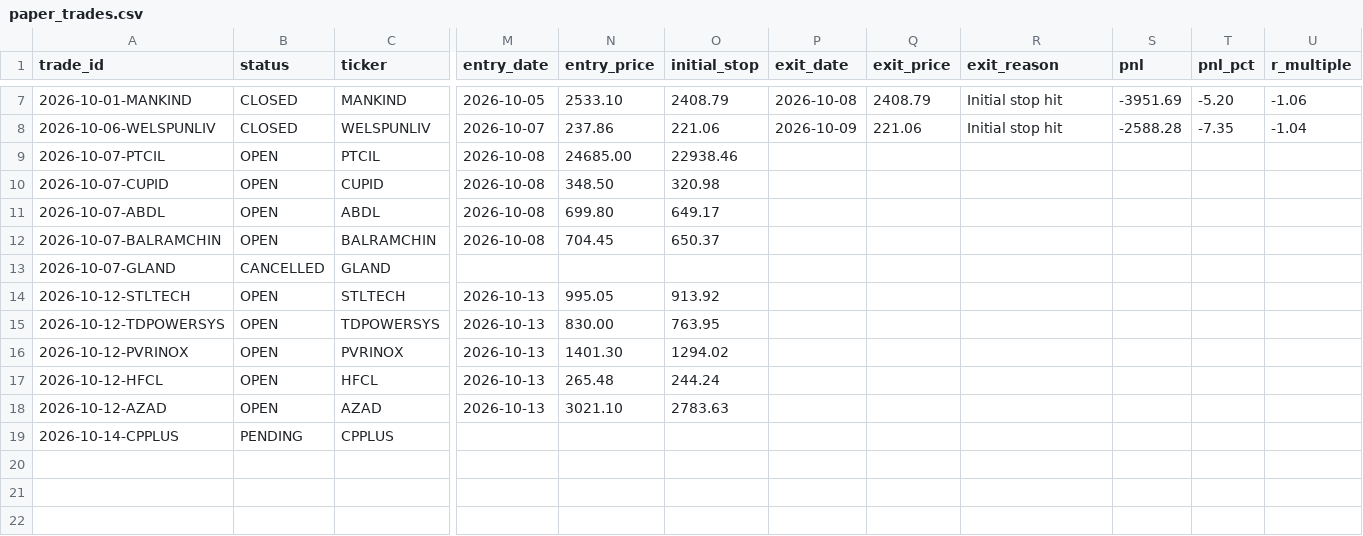
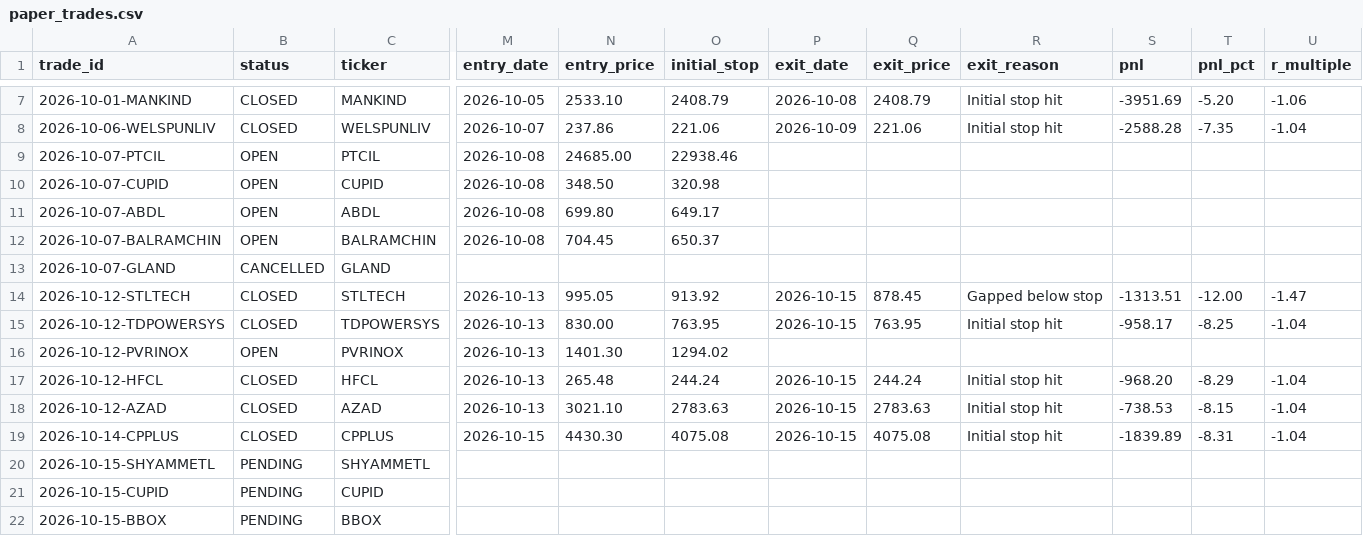
Before and after one commit to dheerensingh/screener, a CSV file: docs/data/paper_trades.csv, drawn as a sheet; only a part is shown, gaps mark what is left out; rows hold the shown columns only; the diff covers the shown part only; the diff names each change by its address in the sheet, - before the commit and + after, or states it on an @@ line.

```diff
--- a/docs/data/paper_trades.csv
+++ b/docs/data/paper_trades.csv
-B14:B15 (status): OPEN
+B14:B15 (status): CLOSED
-P14:P15 (exit_date): (empty)
+P14:P15 (exit_date): 2026-10-15
-Q14 (exit_price): (empty)
+Q14 (exit_price): 878.45
-R14 (exit_reason): (empty)
+R14 (exit_reason): Gapped below stop
-S14 (pnl): (empty)
+S14 (pnl): -1313.51
-T14 (pnl_pct): (empty)
+T14 (pnl_pct): -12.00
-U14 (r_multiple): (empty)
+U14 (r_multiple): -1.47
-Q15 (exit_price): (empty)
+Q15 (exit_price): 763.95
-R15 (exit_reason): (empty)
+R15 (exit_reason): Initial stop hit
-S15 (pnl): (empty)
+S15 (pnl): -958.17
-T15 (pnl_pct): (empty)
+T15 (pnl_pct): -8.25
-U15 (r_multiple): (empty)
+U15 (r_multiple): -1.04
-B17:B18 (status): OPEN
+B17:B18 (status): CLOSED
-P17:P19 (exit_date): (empty)
+P17:P19 (exit_date): 2026-10-15
-Q17 (exit_price): (empty)
+Q17 (exit_price): 244.24
-R17:R19 (exit_reason): (empty)
+R17:R19 (exit_reason): Initial stop hit
-S17 (pnl): (empty)
+S17 (pnl): -968.20
-T17 (pnl_pct): (empty)
+T17 (pnl_pct): -8.29
-U17:U19 (r_multiple): (empty)
+U17:U19 (r_multiple): -1.04
-Q18 (exit_price): (empty)
+Q18 (exit_price): 2783.63
-S18 (pnl): (empty)
+S18 (pnl): -738.53
-T18 (pnl_pct): (empty)
+T18 (pnl_pct): -8.15
-B19 (status): PENDING
+B19 (status): CLOSED
-M19 (entry_date): (empty)
+M19 (entry_date): 2026-10-15
-N19 (entry_price): (empty)
+N19 (entry_price): 4430.30
-O19 (initial_stop): (empty)
+O19 (initial_stop): 4075.08
-Q19 (exit_price): (empty)
+Q19 (exit_price): 4075.08
-S19 (pnl): (empty)
+S19 (pnl): -1839.89
-T19 (pnl_pct): (empty)
+T19 (pnl_pct): -8.31
+row 20: 2026-10-15-SHYAMMETL | PENDING | SHYAMMETL
+row 21: 2026-10-15-CUPID | PENDING | CUPID
+row 22: 2026-10-15-BBOX | PENDING | BBOX
```
Also changed, not shown: 3 added rows and 21 edited cells elsewhere in this file, docs/data/feed_log.csv, docs/data/paper_equity.csv, 7 other files.
